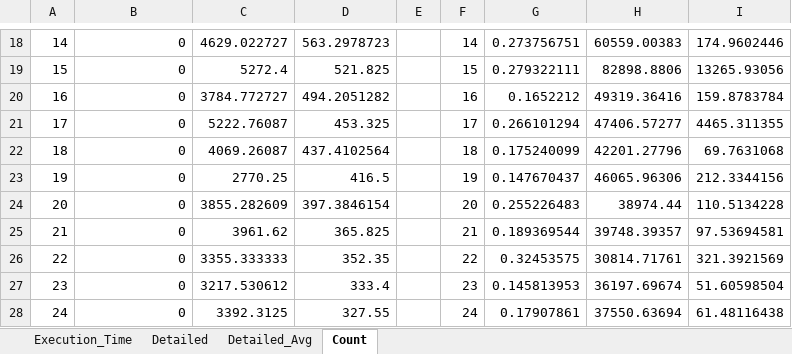
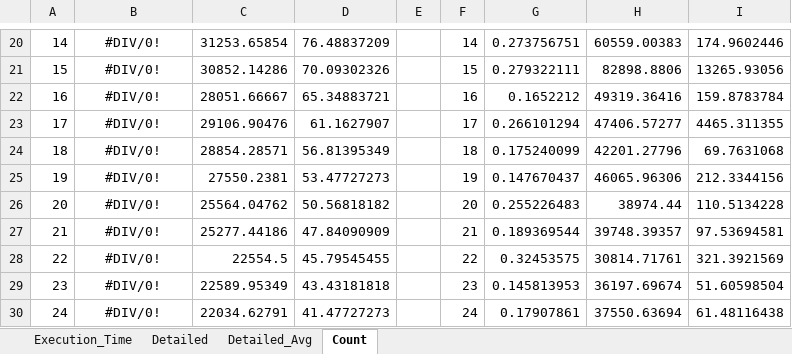
Before and after one commit to RWTH-HPC/openmp, an Excel workbook: runtime/results_task_affinity/Task_Affinity_Times.xlsx, sheet Count, drawn as a sheet; only a part is shown, gaps mark what is left out; values as stored, in another font and other column widths than the file's, no borders; charts and pictures not drawn; addresses are those after the commit; the diff covers the shown part only; the diff names each change by its address in the sheet, - before the commit and + after, or states it on an @@ line.

```diff
--- a/runtime/results_task_affinity/Task_Affinity_Times.xlsx (sheet Count)
+++ b/runtime/results_task_affinity/Task_Affinity_Times.xlsx (sheet Count)
-B20:B30: 0
+B20:B30: #DIV/0!
-B20:B30 alignment: right
+B20:B30 alignment: center
-C20: 4629.022727
+C20: 31253.65854
-D20: 563.2978723
+D20: 76.48837209
-C21: 5272.4
+C21: 30852.14286
-D21: 521.825
+D21: 70.09302326
-C22: 3784.772727
+C22: 28051.66667
-D22: 494.2051282
+D22: 65.34883721
-C23: 5222.76087
+C23: 29106.90476
-D23: 453.325
+D23: 61.1627907
-C24: 4069.26087
+C24: 28854.28571
-D24: 437.4102564
+D24: 56.81395349
-C25: 2770.25
+C25: 27550.2381
-D25: 416.5
+D25: 53.47727273
-C26: 3855.282609
+C26: 25564.04762
-D26: 397.3846154
+D26: 50.56818182
-C27: 3961.62
+C27: 25277.44186
-D27: 365.825
+D27: 47.84090909
-C28: 3355.333333
+C28: 22554.5
-D28: 352.35
+D28: 45.79545455
-C29: 3217.530612
+C29: 22589.95349
-D29: 333.4
+D29: 43.43181818
-C30: 3392.3125
+C30: 22034.62791
-D30: 327.55
+D30: 41.47727273
```
Also changed, not shown: 13 added rows, 11 removed rows, 5 edited cells and cell formats elsewhere in this sheet, sheet Detailed_Avg, sheet Detailed, sheet Execution_Time, formulas that keep their value, charts or pictures, 4 other files.
